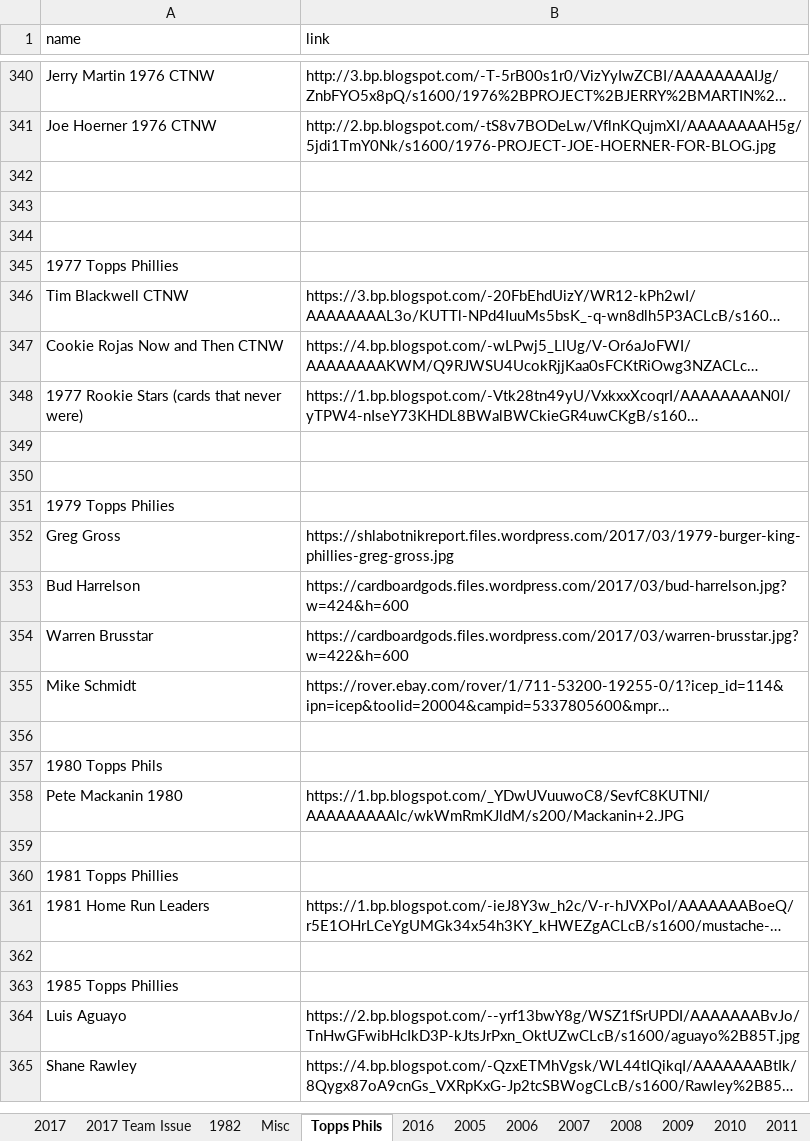
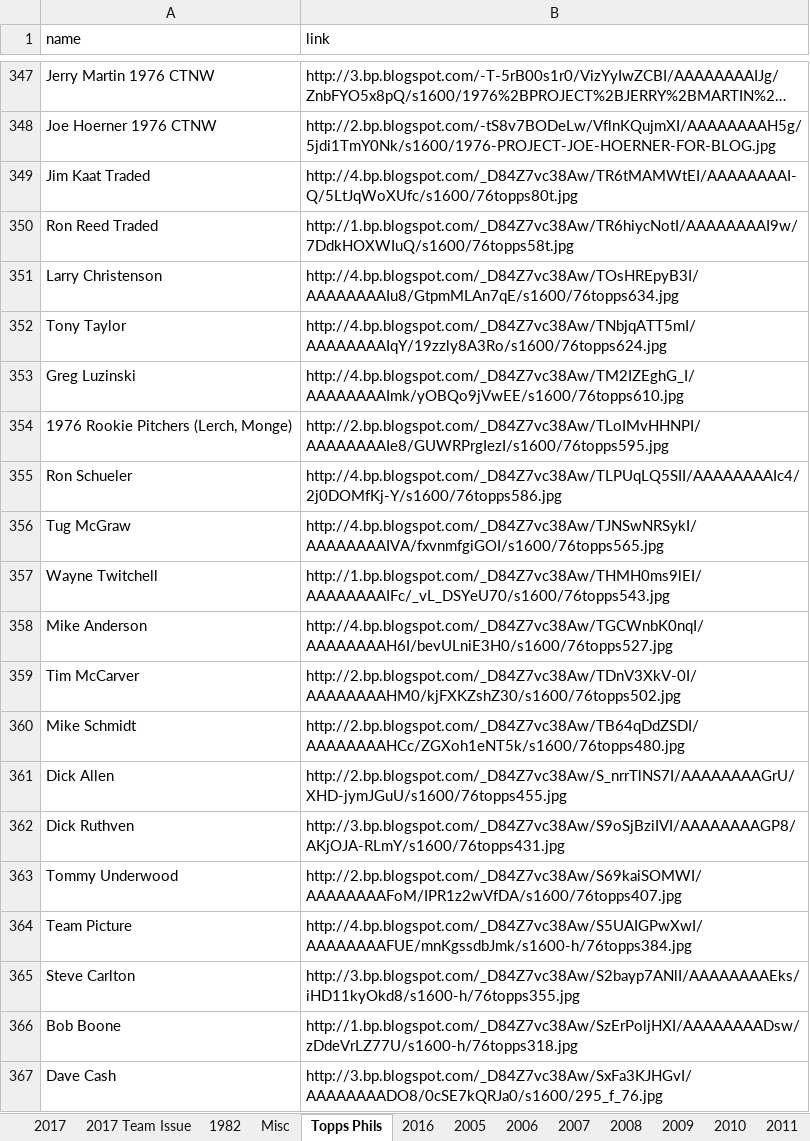
Before and after one commit to Wolfbane50/myApp, an Excel workbook: chachis.xlsx, sheet Topps Phils, drawn as a sheet; only a part is shown, gaps mark what is left out; the shorter side is filled out with more unchanged rows; long unchanged cells end in …; values as stored, in another font and other column widths than the file's, no borders; addresses are those after the commit; the diff covers the shown part only; the diff names each change by its address in the sheet, - before the commit and + after, or states it on an @@ line.

Commit message:
Chachi updates

```diff
--- a/chachis.xlsx (sheet Topps Phils)
+++ b/chachis.xlsx (sheet Topps Phils)
-row 349: (empty)
+row 349: Jim Kaat Traded | http://4.bp.blogspot.com/_D84Z7vc38Aw/TR6tMAMWtEI/AAAAAAAAI-Q/5LtJqWoXUfc/s1600/76topps80t.jpg
-row 350: (empty)
+row 350: Ron Reed Traded | http://1.bp.blogspot.com/_D84Z7vc38Aw/TR6hiycNotI/AAAAAAAAI9w/7DdkHOXWIuQ/s1600/76topps58t.jpg
+row 351: Larry Christenson | http://4.bp.blogspot.com/_D84Z7vc38Aw/TOsHREpyB3I/AAAAAAAAIu8/GtpmMLAn7qE/s1600/76topps634.jpg
+row 352: Tony Taylor | http://4.bp.blogspot.com/_D84Z7vc38Aw/TNbjqATT5mI/AAAAAAAAIqY/19zzly8A3Ro/s1600/76topps624.jpg
+row 353: Greg Luzinski | http://4.bp.blogspot.com/_D84Z7vc38Aw/TM2IZEghG_I/AAAAAAAAImk/yOBQo9jVwEE/s1600/76topps610.jpg
+row 354: 1976 Rookie Pitchers (Lerch, Monge) | http://2.bp.blogspot.com/_D84Z7vc38Aw/TLoIMvHHNPI/AAAAAAAAIe8/GUWRPrgIezI/s1600/76topps595.jpg
+row 355: Ron Schueler | http://4.bp.blogspot.com/_D84Z7vc38Aw/TLPUqLQ5SII/AAAAAAAAIc4/2j0DOMfKj-Y/s1600/76topps586.jpg
+row 356: Tug McGraw | http://4.bp.blogspot.com/_D84Z7vc38Aw/TJNSwNRSykI/AAAAAAAAIVA/fxvnmfgiGOI/s1600/76topps565.jpg
+row 357: Wayne Twitchell | http://1.bp.blogspot.com/_D84Z7vc38Aw/THMH0ms9lEI/AAAAAAAAIFc/_vL_DSYeU70/s1600/76topps543.jpg
+row 358: Mike Anderson | http://4.bp.blogspot.com/_D84Z7vc38Aw/TGCWnbK0nqI/AAAAAAAAH6I/bevULniE3H0/s1600/76topps527.jpg
+row 359: Tim McCarver | http://2.bp.blogspot.com/_D84Z7vc38Aw/TDnV3XkV-0I/AAAAAAAAHM0/kjFXKZshZ30/s1600/76topps502.jpg
+row 360: Mike Schmidt | http://2.bp.blogspot.com/_D84Z7vc38Aw/TB64qDdZSDI/AAAAAAAAHCc/ZGXoh1eNT5k/s1600/76topps480.jpg
+row 361: Dick Allen | http://2.bp.blogspot.com/_D84Z7vc38Aw/S_nrrTlNS7I/AAAAAAAAGrU/XHD-jymJGuU/s1600/76topps455.jpg
+row 362: Dick Ruthven | http://3.bp.blogspot.com/_D84Z7vc38Aw/S9oSjBziIVI/AAAAAAAAGP8/AKjOJA-RLmY/s1600/76topps431.jpg
+row 363: Tommy Underwood | http://2.bp.blogspot.com/_D84Z7vc38Aw/S69kaiSOMWI/AAAAAAAAFoM/IPR1z2wVfDA/s1600/76topps407.jpg
+row 364: Team Picture | http://4.bp.blogspot.com/_D84Z7vc38Aw/S5UAIGPwXwI/AAAAAAAAFUE/mnKgssdbJmk/s1600-h/76topps384.jpg
+row 365: Steve Carlton | http://3.bp.blogspot.com/_D84Z7vc38Aw/S2bayp7ANlI/AAAAAAAAEks/iHD11kyOkd8/s1600-h/76topps355.jpg
+row 366: Bob Boone | http://1.bp.blogspot.com/_D84Z7vc38Aw/SzErPoljHXI/AAAAAAAADsw/zDdeVrLZ77U/s1600-h/76topps318.jpg
+row 367: Dave Cash | http://3.bp.blogspot.com/_D84Z7vc38Aw/SxFa3KJHGvI/AAAAAAAADO8/0cSE7kQRJa0/s1600/295_f_76.jpg
```
Also changed, not shown: 60 added rows elsewhere in this sheet, sheet Misc, sheet 2017, sheet 1982, sheet 2017 Team Issue, 1 other file.
